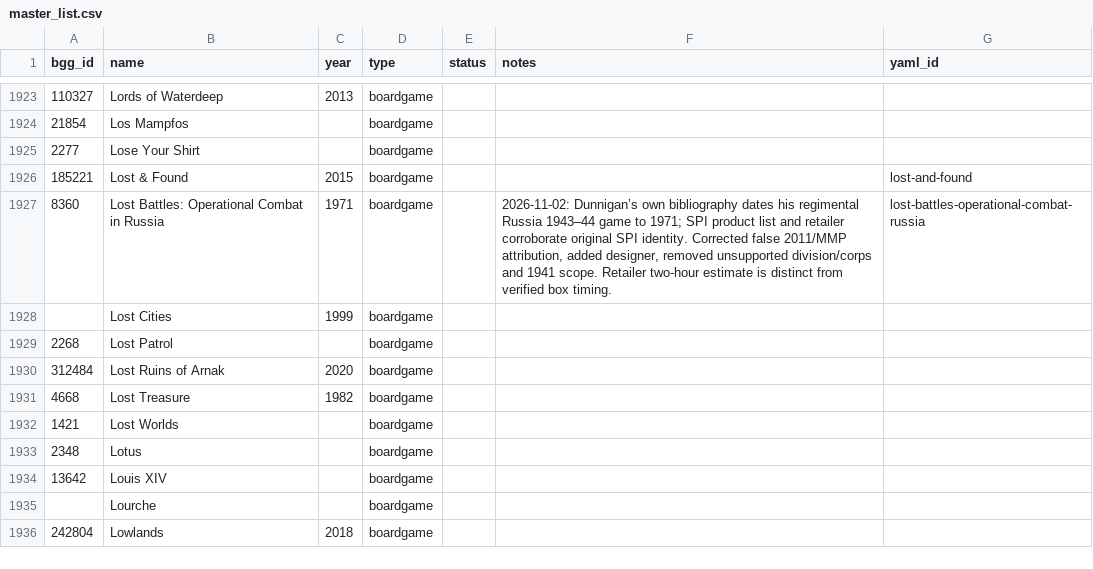
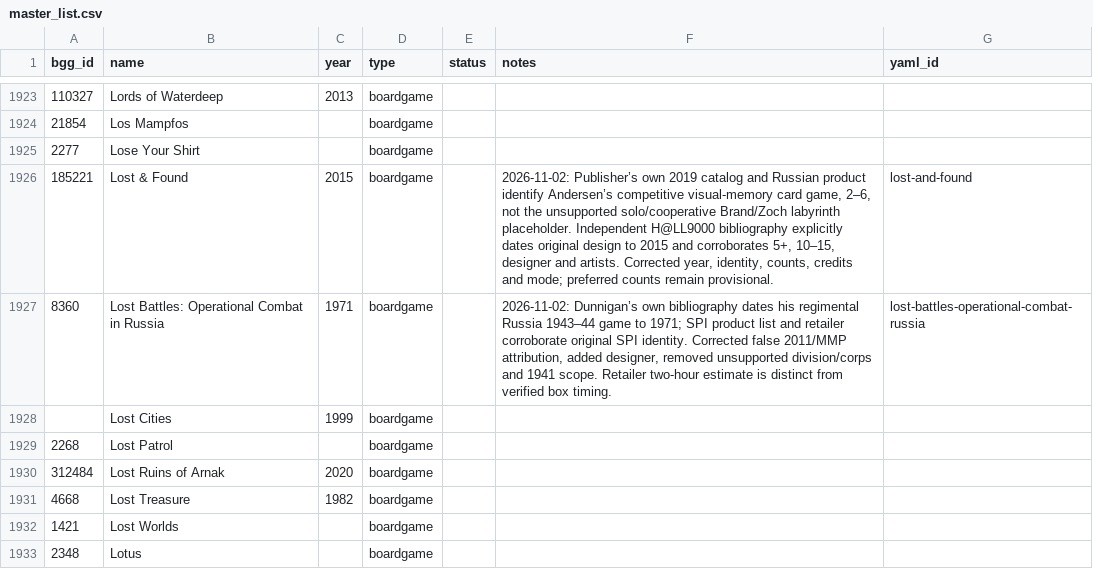
Before and after one commit to Lehi-Innovation/boardgame-database, a CSV file: master_list.csv, drawn as a sheet; only a part is shown, gaps mark what is left out; the shorter side is filled out with more unchanged rows; the diff covers the shown part only.

```diff
--- a/master_list.csv
+++ b/master_list.csv
@@ -1925,3 +1925,3 @@ bgg_id,name,year,type,status,notes,yaml_id
 2277,Lose Your Shirt,,boardgame,,,
-185221,Lost & Found,2015,boardgame,,,lost-and-found
+185221,Lost & Found,2015,boardgame,,"2026-11-02: Publisher’s own 2019 catalog and Russian product identify Andersen’s competitive visual-memory card game, 2–6, not the unsupported solo/cooperative Brand/Zoch labyrinth placeholder. Independent H@LL9000 bibliography explicitly dates original design to 2015 and corroborates 5+, 10–15, designer and artists. Corrected year, identity, counts, credits and mode; preferred counts remain provisional.",lost-and-found
 8360,Lost Battles: Operational Combat in Russia,1971,boardgame,,"2026-11-02: Dunnigan’s own bibliography dates his regimental Russia 1943–44 game to 1971; SPI product list and retailer corroborate original SPI identity. Corrected false 2011/MMP attribution, added designer, removed unsupported division/corps and 1941 scope. Retailer two-hour estimate is distinct from verified box timing.",lost-battles-operational-combat-russia
```
Also changed, not shown: 2 added rows and 8 edited cells elsewhere in this file, 12 other files.
